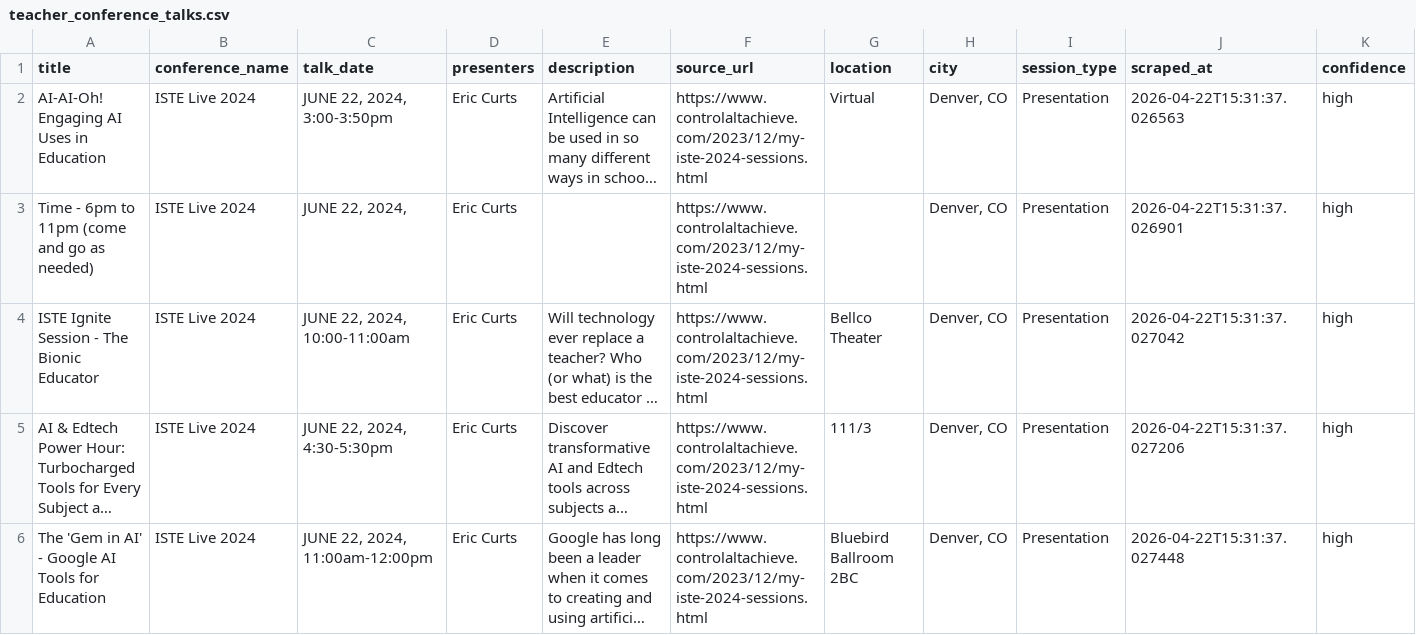
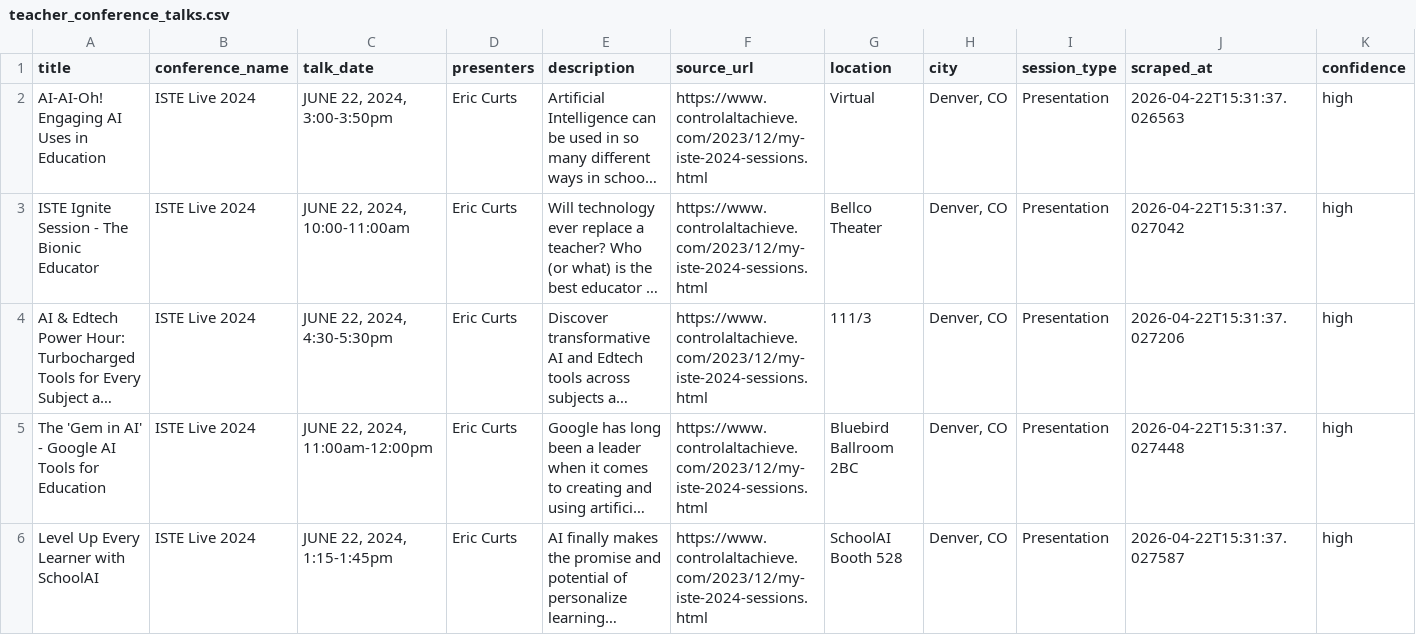
Before and after one commit to DragonSenseiGuy/us-teacher-conference-talks, a CSV file: data/teacher_conference_talks.csv, drawn as a sheet; only a part is shown; the shorter side is filled out with more unchanged rows; long unchanged cells end in …; the diff names each change by its address in the sheet, - before the commit and + after, or states it on an @@ line.

Commit message:
Clean up bad records: remove time-only entries

```diff
--- a/data/teacher_conference_talks.csv
+++ b/data/teacher_conference_talks.csv
-row 3: Time - 6pm to 11pm (come and go as needed) | ISTE Live 2024 | JUNE 22, 2024, | Eric Curts |  | https://www.controlaltachieve.com/2023/12/my-iste-2024-sessions.html |  | Denver, CO | Presentation | 2026-04-22T15:31:37.026901 | high
```
